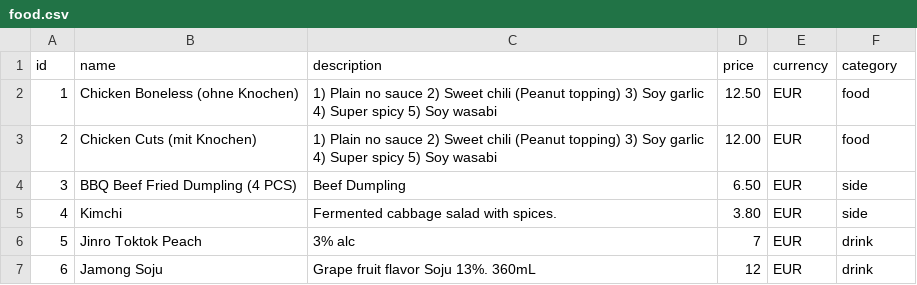
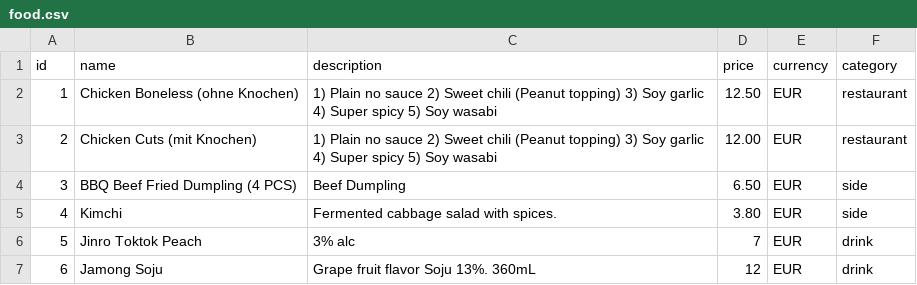
Before and after one commit to steven-mi/spring-boot-example-postgres-docker, a CSV file: src/main/resources/food.csv, drawn as a sheet.

Commit message:
refactor: rename product to food

```diff
--- a/src/main/resources/food.csv
+++ b/src/main/resources/food.csv
@@ -1,4 +1,4 @@
 id,name,description,price,currency,category
-1,Chicken Boneless (ohne Knochen),1) Plain no sauce 2) Sweet chili (Peanut topping) 3) Soy garlic 4) Super spicy 5) Soy wasabi,12.50,EUR,food
-2,Chicken Cuts (mit Knochen),1) Plain no sauce 2) Sweet chili (Peanut topping) 3) Soy garlic 4) Super spicy 5) Soy wasabi,12.00,EUR,food
+1,Chicken Boneless (ohne Knochen),1) Plain no sauce 2) Sweet chili (Peanut topping) 3) Soy garlic 4) Super spicy 5) Soy wasabi,12.50,EUR,restaurant
+2,Chicken Cuts (mit Knochen),1) Plain no sauce 2) Sweet chili (Peanut topping) 3) Soy garlic 4) Super spicy 5) Soy wasabi,12.00,EUR,restaurant
 3,BBQ Beef Fried Dumpling (4 PCS),Beef Dumpling,6.50,EUR,side
```
Also changed, not shown: 4 other files.
